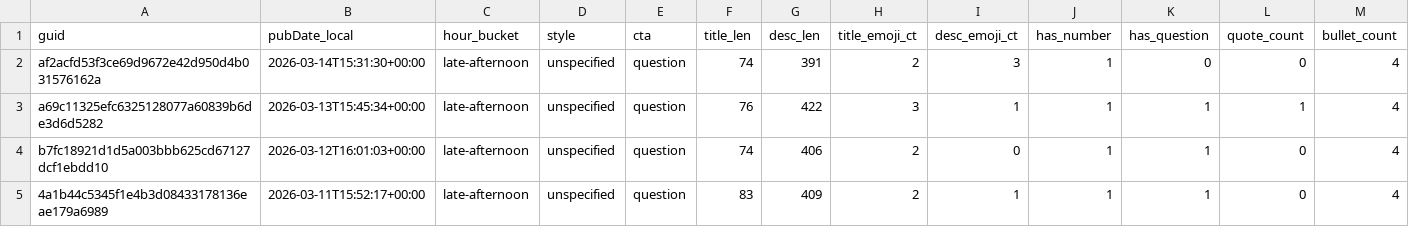
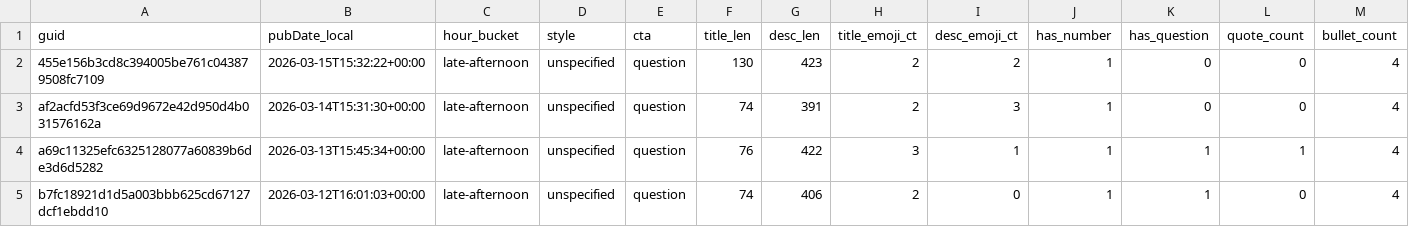
Before and after one commit to nikopastore/scalepilot-autopost, a CSV file: analytics/posts_features.csv, drawn as a sheet; only a part is shown; the shorter side is filled out with more unchanged rows; rows hold the shown columns only; the diff names each change by its address in the sheet, - before the commit and + after, or states it on an @@ line.

Commit message:
analytics: update reports [skip ci]

```diff
--- a/analytics/posts_features.csv
+++ b/analytics/posts_features.csv
+row 2: 455e156b3cd8c394005be761c043879508fc7109 | 2026-03-15T15:32:22+00:00 | late-afternoon | unspecified | question | 130 | 423 | 2 | 2 | 1 | 0 | 0 | 4
```
Also changed, not shown: analytics/feature_summary.csv, 2 other files.
